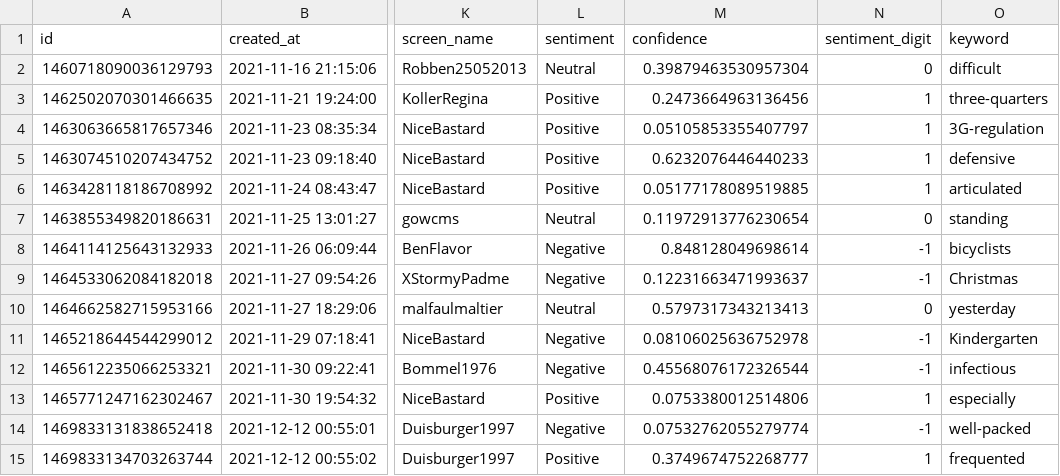
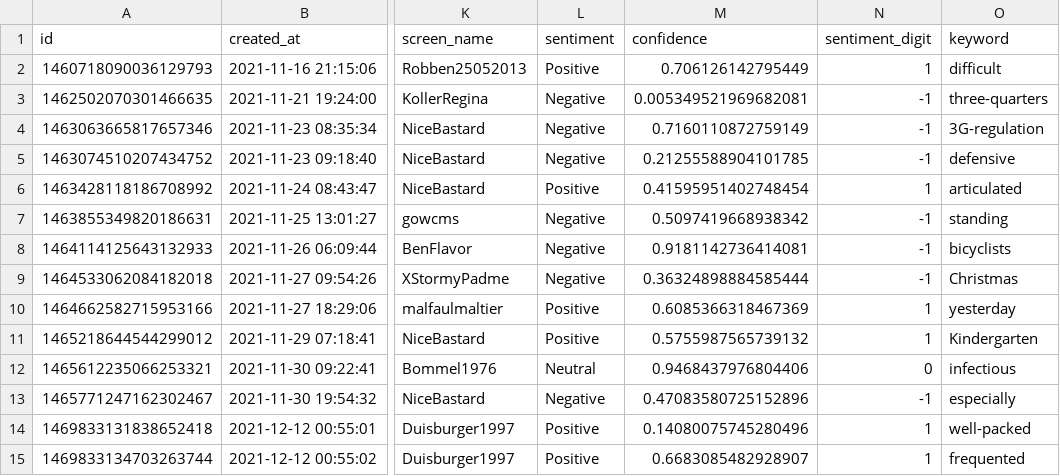
Before and after one commit to megnergit/MunichBusService_Heroku_S2, a CSV file: data/mbs_geo.csv, drawn as a sheet; only a part is shown, gaps mark what is left out; the diff covers the shown part only; the diff names each change by its address in the sheet, - before the commit and + after, or states it on an @@ line.

```diff
--- a/data/mbs_geo.csv
+++ b/data/mbs_geo.csv
-L2 (sentiment): Neutral
+L2 (sentiment): Positive
-M2 (confidence): 0.39879463530957304
+M2 (confidence): 0.706126142795449
-N2 (sentiment_digit): 0
+N2 (sentiment_digit): 1
-L3:L5 (sentiment): Positive
+L3:L5 (sentiment): Negative
-M3 (confidence): 0.2473664963136456
+M3 (confidence): 0.005349521969682081
-N3:N5 (sentiment_digit): 1
+N3:N5 (sentiment_digit): -1
-M4 (confidence): 0.05105853355407797
+M4 (confidence): 0.7160110872759149
-M5 (confidence): 0.6232076446440233
+M5 (confidence): 0.21255588904101785
-M6 (confidence): 0.05177178089519885
+M6 (confidence): 0.41595951402748454
-L7 (sentiment): Neutral
+L7 (sentiment): Negative
-M7 (confidence): 0.11972913776230654
+M7 (confidence): 0.5097419668938342
-N7 (sentiment_digit): 0
+N7 (sentiment_digit): -1
-M8 (confidence): 0.848128049698614
+M8 (confidence): 0.9181142736414081
-M9 (confidence): 0.12231663471993637
+M9 (confidence): 0.36324898884585444
-L10 (sentiment): Neutral
+L10 (sentiment): Positive
-M10 (confidence): 0.5797317343213413
+M10 (confidence): 0.6085366318467369
-N10 (sentiment_digit): 0
+N10 (sentiment_digit): 1
-L11 (sentiment): Negative
+L11 (sentiment): Positive
-M11 (confidence): 0.08106025636752978
+M11 (confidence): 0.5755987565739132
-N11 (sentiment_digit): -1
+N11 (sentiment_digit): 1
-L12 (sentiment): Negative
+L12 (sentiment): Neutral
-M12 (confidence): 0.45568076172326544
+M12 (confidence): 0.9468437976804406
-N12 (sentiment_digit): -1
+N12 (sentiment_digit): 0
-L13 (sentiment): Positive
+L13 (sentiment): Negative
-M13 (confidence): 0.0753380012514806
+M13 (confidence): 0.47083580725152896
-N13 (sentiment_digit): 1
+N13 (sentiment_digit): -1
-L14 (sentiment): Negative
+L14 (sentiment): Positive
-M14 (confidence): 0.07532762055279774
+M14 (confidence): 0.14080075745280496
-N14 (sentiment_digit): -1
+N14 (sentiment_digit): 1
-M15 (confidence): 0.3749674752268777
+M15 (confidence): 0.6683085482928907
```
Also changed, not shown: 1 added row and 6 edited cells elsewhere in this file, data/mbs_agg.csv, data/mbs_kex.csv, 3 other files.
